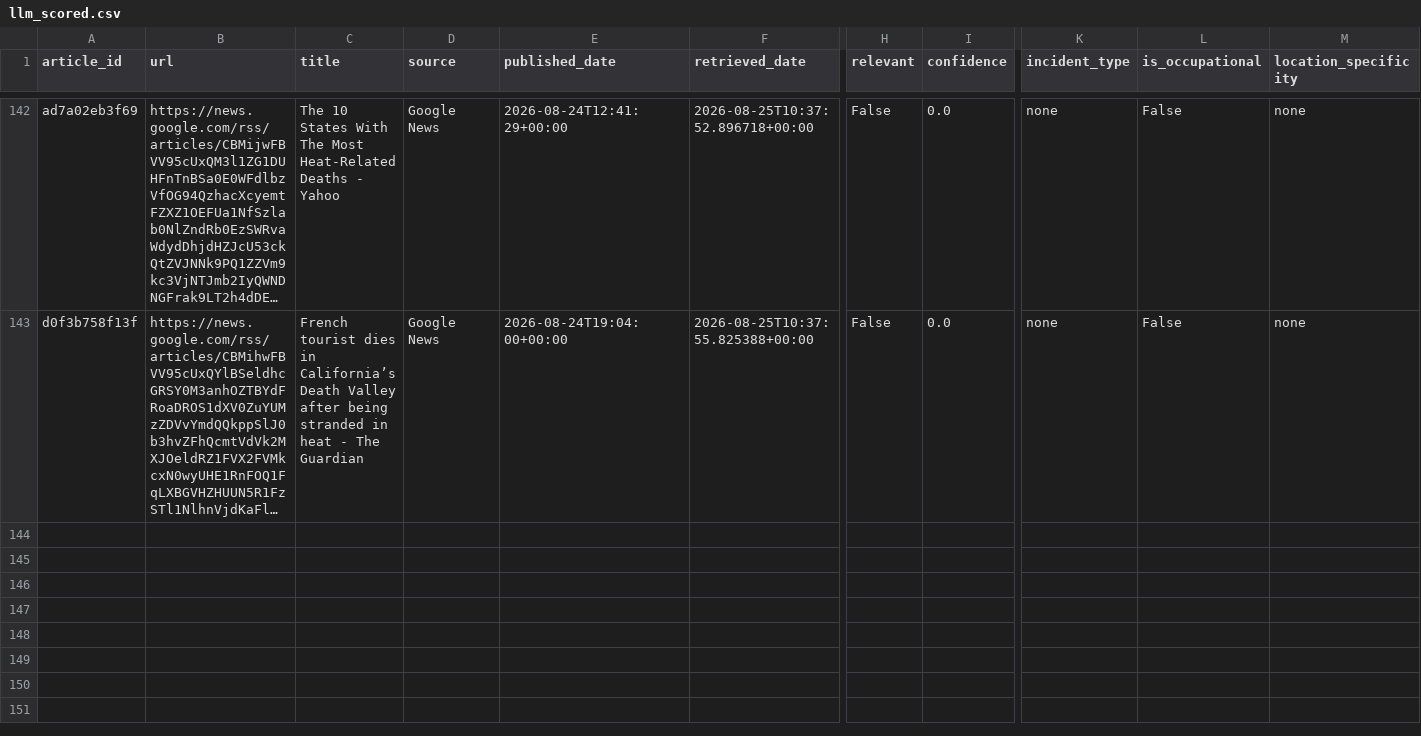
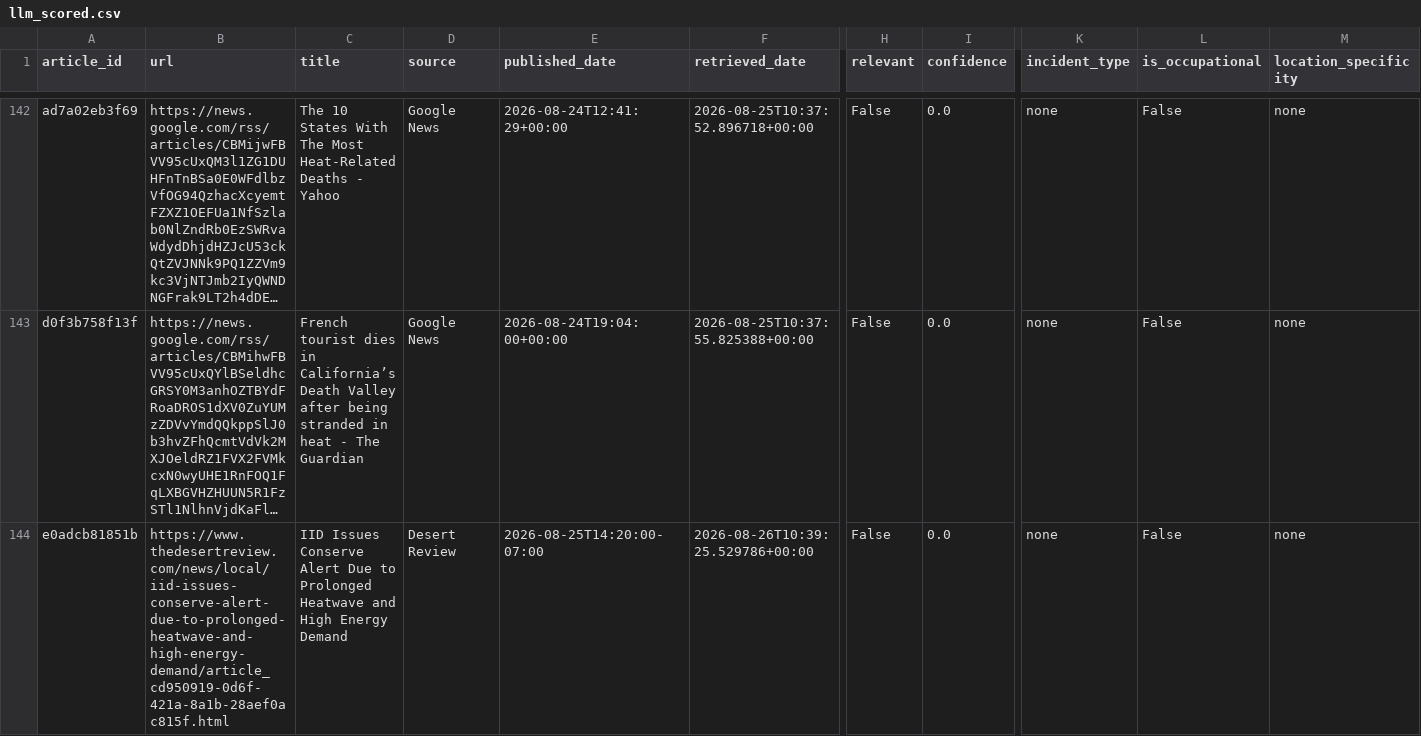
Before and after one commit to theaenache/4branch-iv-heatwatch, a CSV file: data/llm_scored.csv, drawn as a sheet; only a part is shown, gaps mark what is left out; long unchanged cells end in …; rows hold the shown columns only; the diff covers the shown part only; the diff names each change by its address in the sheet, - before the commit and + after, or states it on an @@ line.

```diff
--- a/data/llm_scored.csv
+++ b/data/llm_scored.csv
+row 144: e0adcb81851b | https://www.thedesertreview.com/news/local/iid-issues-conserve-alert-due-to-prolonged-heatwave-and-high-energy-demand/article_cd950919-0d6f-421a-8a1b-28aef0ac815f.html | IID Issues Conserve Alert Due to Prolonged Heatwave and High Energy Demand | Desert Review | 2026-08-25T14:20:00-07:00 | 2026-08-26T10:39:25.529786+00:00 | False | 0.0 | none | False | none
```
Also changed, not shown: 1 added row elsewhere in this file, data/alerts_scored.csv, data/headless_scored.csv, 2 other files.
